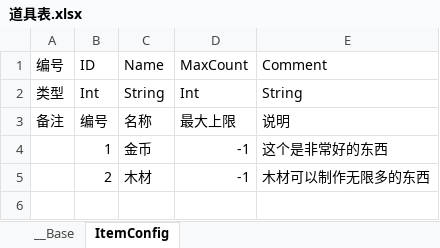
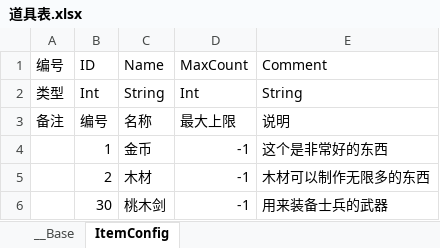
Before and after one commit to 517752548/workdir, an Excel workbook: ExcelConfig/道具表.xlsx, sheet ItemConfig, drawn as a sheet; values as stored, in another font and other column widths than the file's, no borders; the diff names each change by its address in the sheet, - before the commit and + after, or states it on an @@ line.

```diff
--- a/ExcelConfig/道具表.xlsx (sheet ItemConfig)
+++ b/ExcelConfig/道具表.xlsx (sheet ItemConfig)
+row 6:  | 30 | 桃木剑 | -1 | 用来装备士兵的武器
```
Also changed, not shown: ExcelConfig/炼金升级表.xlsx, 36 other files.
